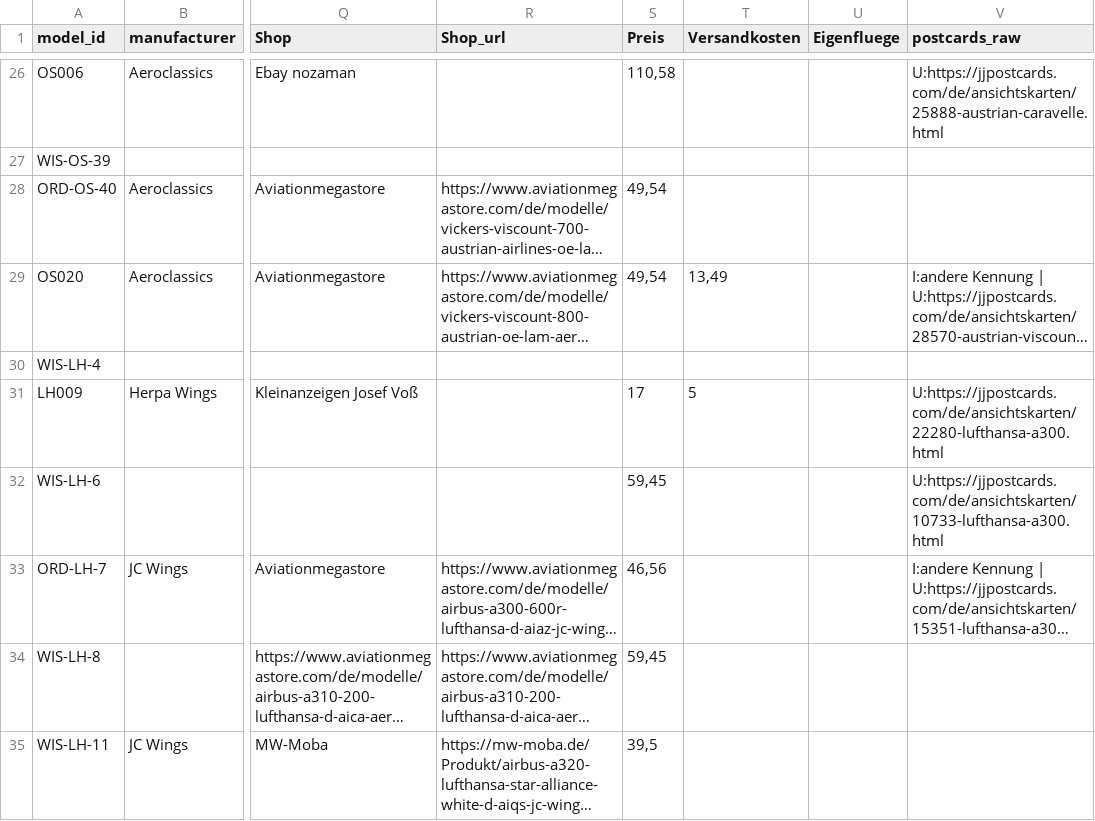
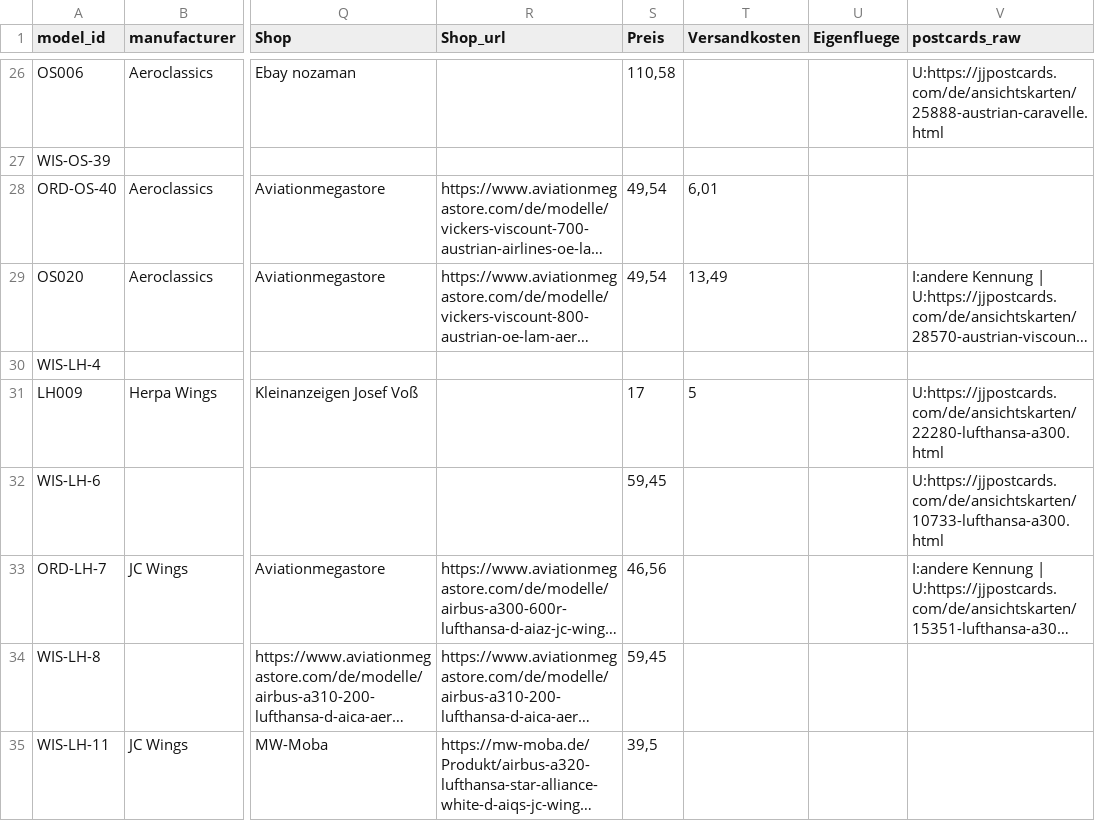
Before and after one commit to ugnet90/aircraft-labels, a CSV file: models_export.csv, drawn as a sheet; only a part is shown, gaps mark what is left out; long unchanged cells end in …; the diff covers the shown part only; the diff names each change by its address in the sheet, - before the commit and + after, or states it on an @@ line.

Commit message:
Add files via upload

```diff
--- a/models_export.csv
+++ b/models_export.csv
-T28 (Versandkosten): (empty)
+T28 (Versandkosten): 6,01
```
Also changed, not shown: 1 added row and 2 edited cells elsewhere in this file.
